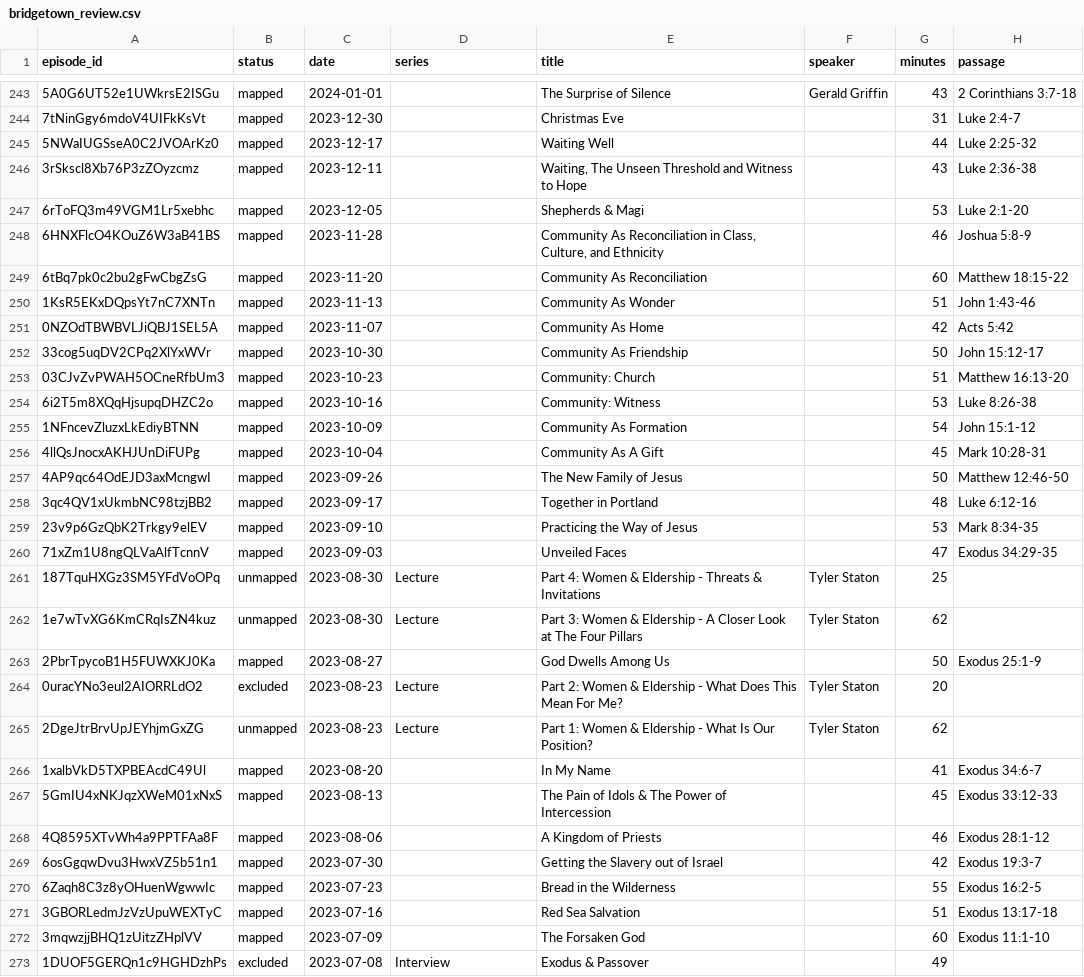
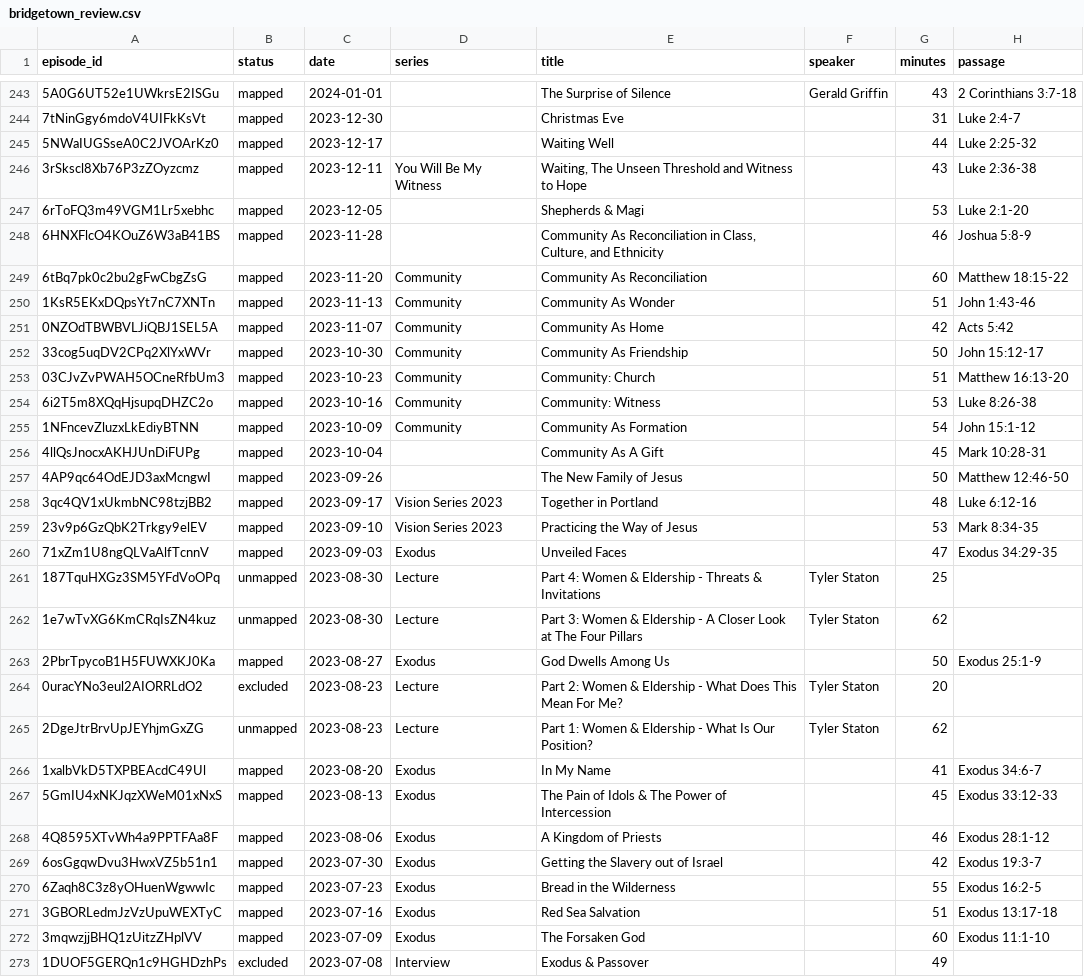
Before and after one commit to jjuskiewicz/BibleResources, a CSV file: scraping/bridgetown_review.csv, drawn as a sheet; only a part is shown, gaps mark what is left out; the diff covers the shown part only; the diff names each change by its address in the sheet, - before the commit and + after, or states it on an @@ line.

```diff
--- a/scraping/bridgetown_review.csv
+++ b/scraping/bridgetown_review.csv
-D246 (series): (empty)
+D246 (series): You Will Be My Witness
-D249:D255 (series): (empty)
+D249:D255 (series): Community
-D258:D259 (series): (empty)
+D258:D259 (series): Vision Series 2023
-D260 (series): (empty)
+D260 (series): Exodus
-D263 (series): (empty)
+D263 (series): Exodus
-D266:D272 (series): (empty)
+D266:D272 (series): Exodus
```
Also changed, not shown: 139 edited cells elsewhere in this file, 22 other files.
